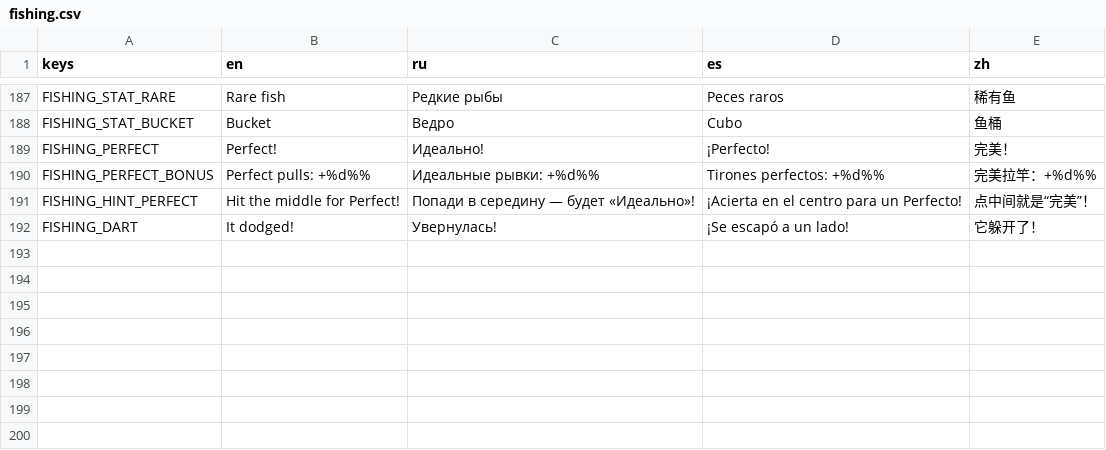
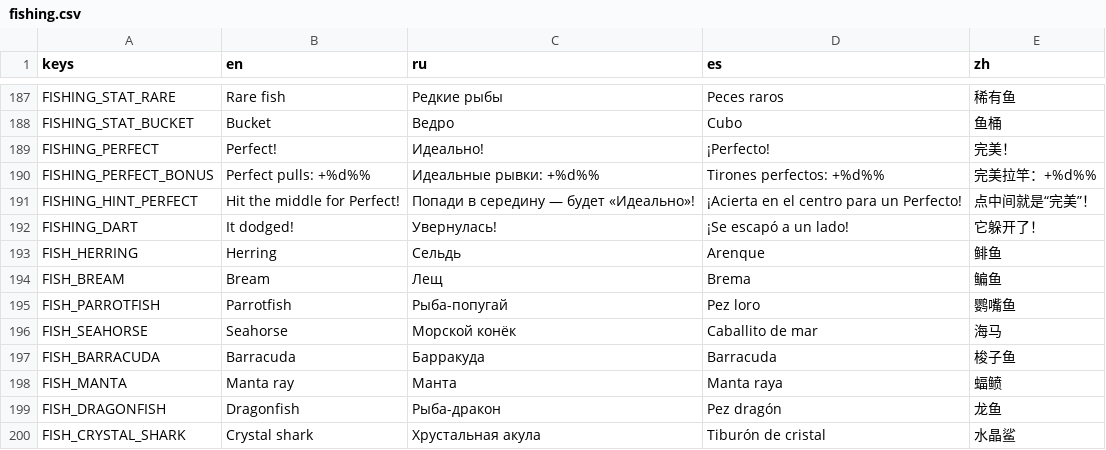
Before and after one commit to gonempxr/colarlight, a CSV file: game/i18n/fishing.csv, drawn as a sheet; only a part is shown, gaps mark what is left out.

```diff
--- a/game/i18n/fishing.csv
+++ b/game/i18n/fishing.csv
@@ -192 +192,9 @@ FISHING_HINT_PERFECT,Hit the middle for Perfect!,Попади в середин
 FISHING_DART,It dodged!,Увернулась!,¡Se escapó a un lado!,它躲开了！
+FISH_HERRING,Herring,Сельдь,Arenque,鲱鱼
+FISH_BREAM,Bream,Лещ,Brema,鳊鱼
+FISH_PARROTFISH,Parrotfish,Рыба-попугай,Pez loro,鹦嘴鱼
+FISH_SEAHORSE,Seahorse,Морской конёк,Caballito de mar,海马
+FISH_BARRACUDA,Barracuda,Барракуда,Barracuda,梭子鱼
+FISH_MANTA,Manta ray,Манта,Manta raya,蝠鲼
+FISH_DRAGONFISH,Dragonfish,Рыба-дракон,Pez dragón,龙鱼
+FISH_CRYSTAL_SHARK,Crystal shark,Хрустальная акула,Tiburón de cristal,水晶鲨
```
Also changed, not shown: 8 other files.
